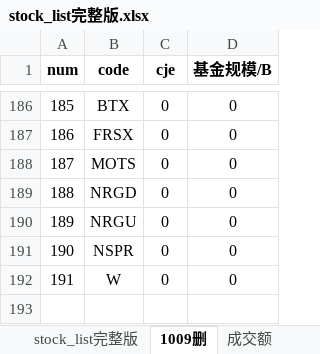
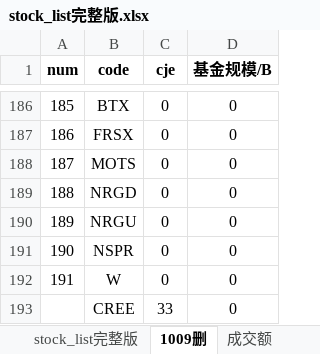
Before and after one commit to zxcvbnm3260/ChristopherShen, an Excel workbook: stock_list完整版.xlsx, sheet 1009删, drawn as a sheet; only a part is shown, gaps mark what is left out; values as stored, in another font and other column widths than the file's, no borders; the diff names each change by its address in the sheet, - before the commit and + after, or states it on an @@ line.

```diff
--- a/stock_list完整版.xlsx (sheet 1009删)
+++ b/stock_list完整版.xlsx (sheet 1009删)
+row 193:  | CREE | 33 | 0
```
Also changed, not shown: sheet stock_list完整版, formulas that keep their value, 1 other file.
